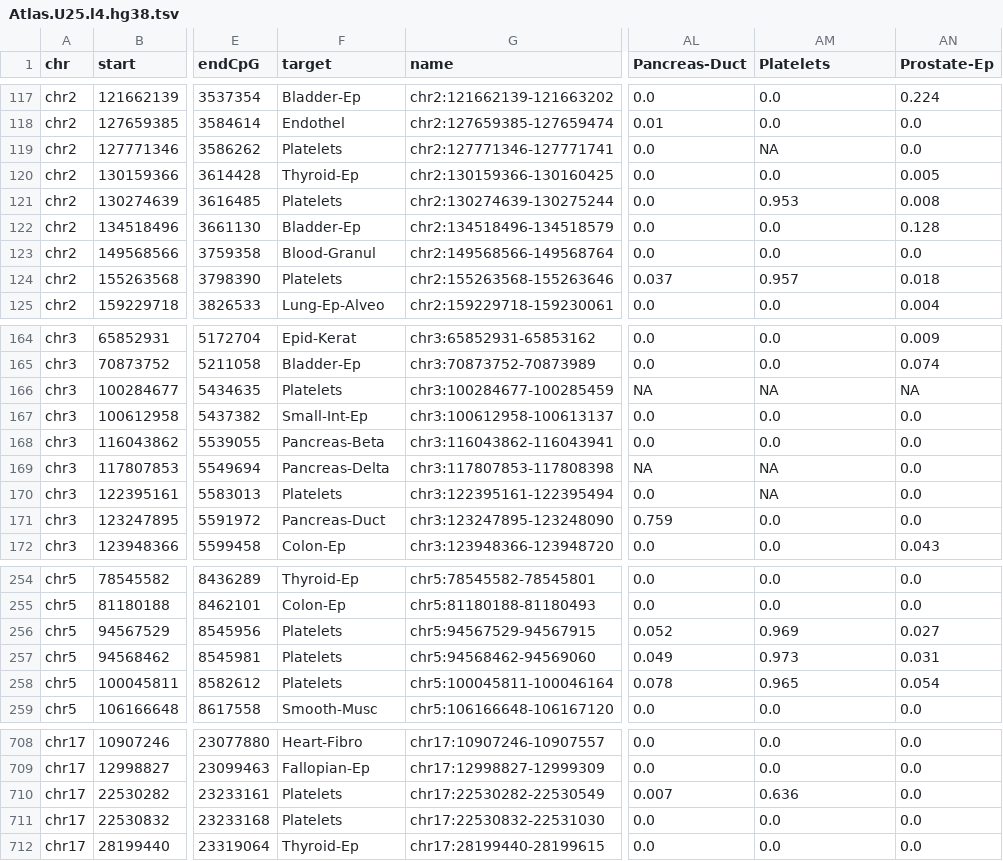
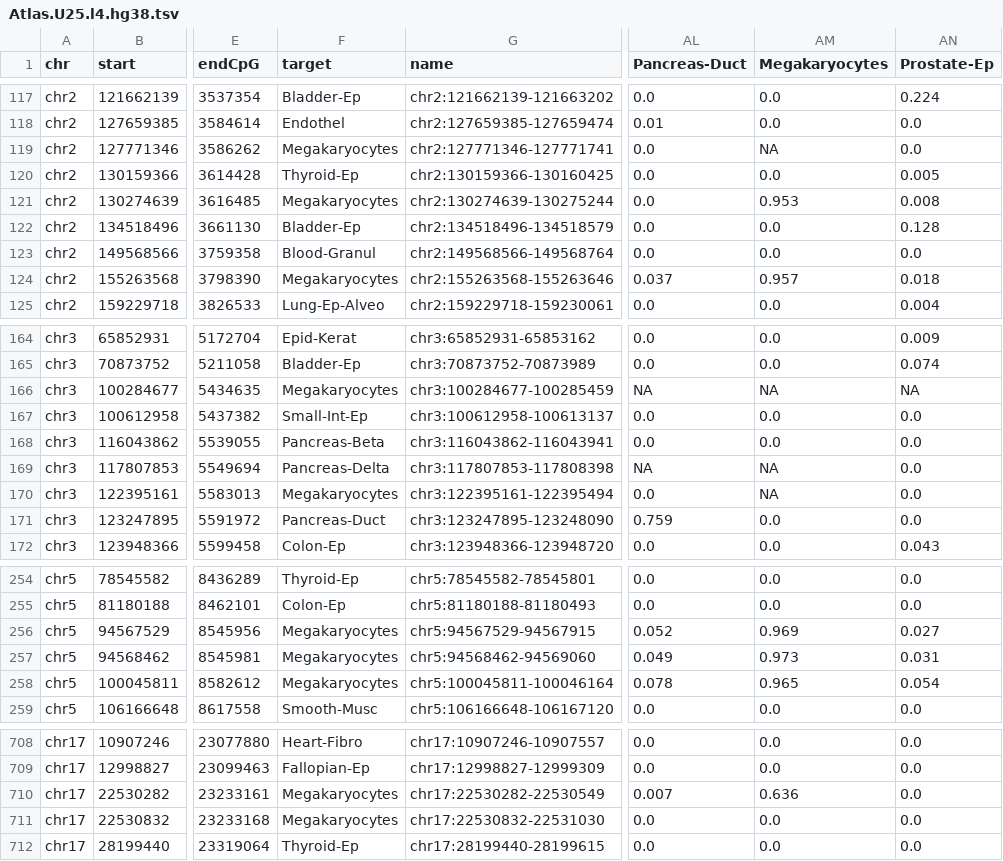
Before and after one commit to nloyfer/UXM_deconv, a TSV file: supplemental/Atlas.U25.l4.hg38.tsv, drawn as a sheet; only a part is shown, gaps mark what is left out; the diff covers the shown part only; the diff names each change by its address in the sheet, - before the commit and + after, or states it on an @@ line.

Commit message:
updated

```diff
--- a/supplemental/Atlas.U25.l4.hg38.tsv
+++ b/supplemental/Atlas.U25.l4.hg38.tsv
-AM1: Platelets
+AM1: Megakaryocytes
-F119 (target): Platelets
+F119 (target): Megakaryocytes
-F121 (target): Platelets
+F121 (target): Megakaryocytes
-F124 (target): Platelets
+F124 (target): Megakaryocytes
-F166 (target): Platelets
+F166 (target): Megakaryocytes
-F170 (target): Platelets
+F170 (target): Megakaryocytes
-F256:F258 (target): Platelets
+F256:F258 (target): Megakaryocytes
-F710:F711 (target): Platelets
+F710:F711 (target): Megakaryocytes
```
Also changed, not shown: 15 edited cells elsewhere in this file.
